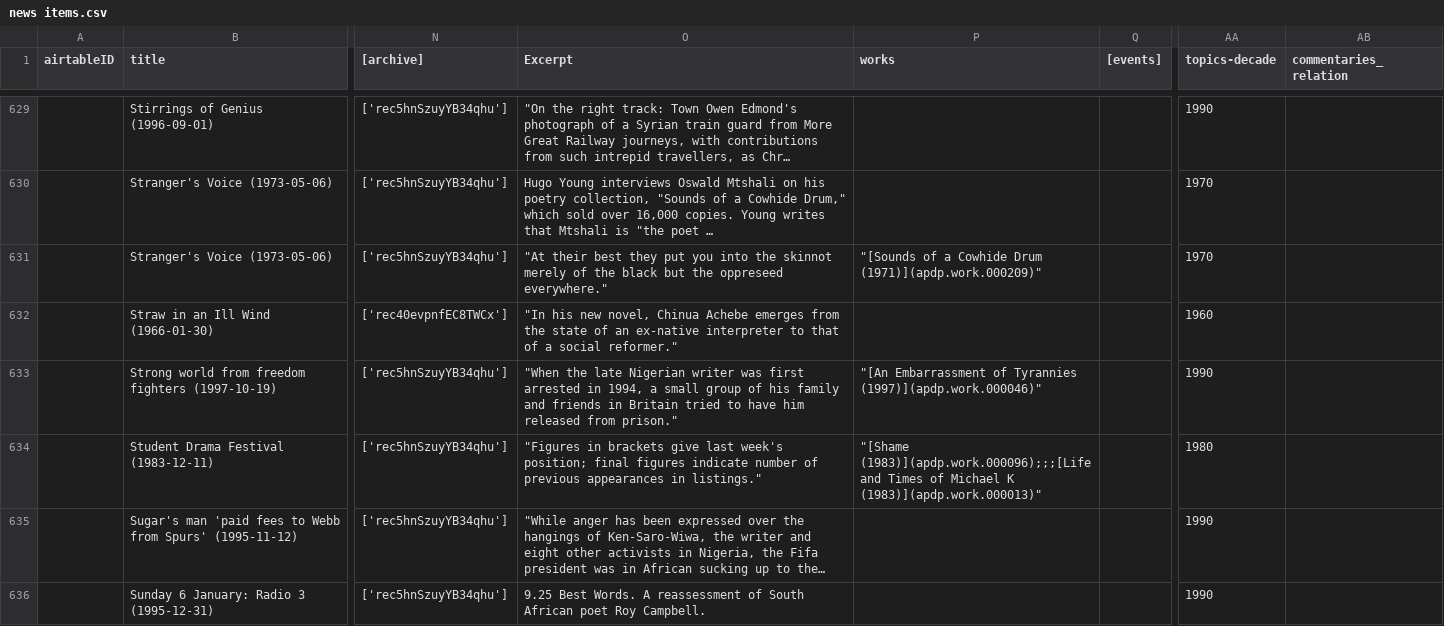
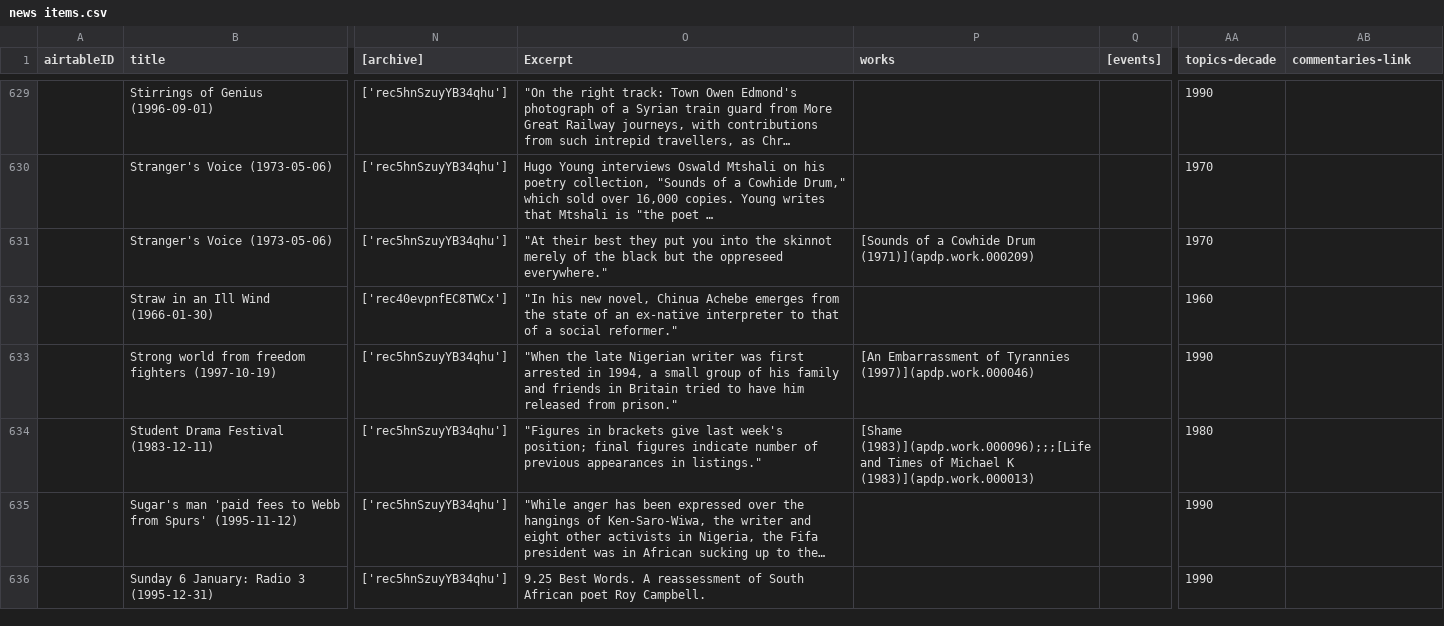
Before and after one commit to CDRH/data_african_poetics, a CSV file: source/csv/news items.csv, drawn as a sheet; only a part is shown, gaps mark what is left out; long unchanged cells end in …; the diff covers the shown part only; the diff names each change by its address in the sheet, - before the commit and + after, or states it on an @@ line.

```diff
--- a/source/csv/news items.csv
+++ b/source/csv/news items.csv
-AB1: commentaries_relation
+AB1: commentaries-link
-P631 (works): "[Sounds of a Cowhide Drum (1971)](apdp.work.000209)"
+P631 (works): [Sounds of a Cowhide Drum (1971)](apdp.work.000209)
-P633 (works): "[An Embarrassment of Tyrannies (1997)](apdp.work.000046)"
+P633 (works): [An Embarrassment of Tyrannies (1997)](apdp.work.000046)
-P634 (works): "[Shame (1983)](apdp.work.000096);;;[Life and Times of Michael K (1983)](apdp.work.000013)"
+P634 (works): [Shame (1983)](apdp.work.000096);;;[Life and Times of Michael K (1983)](apdp.work.000013)
```
Also changed, not shown: 168 edited cells elsewhere in this file, 2 other files.
